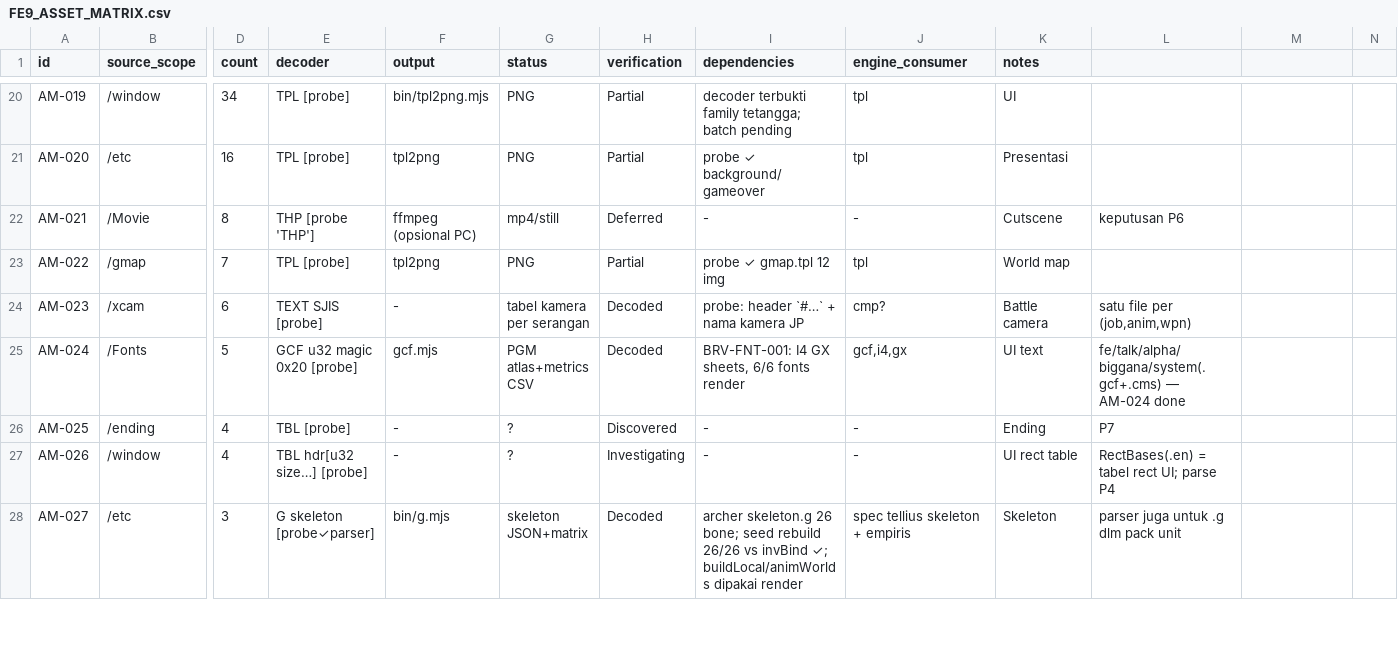
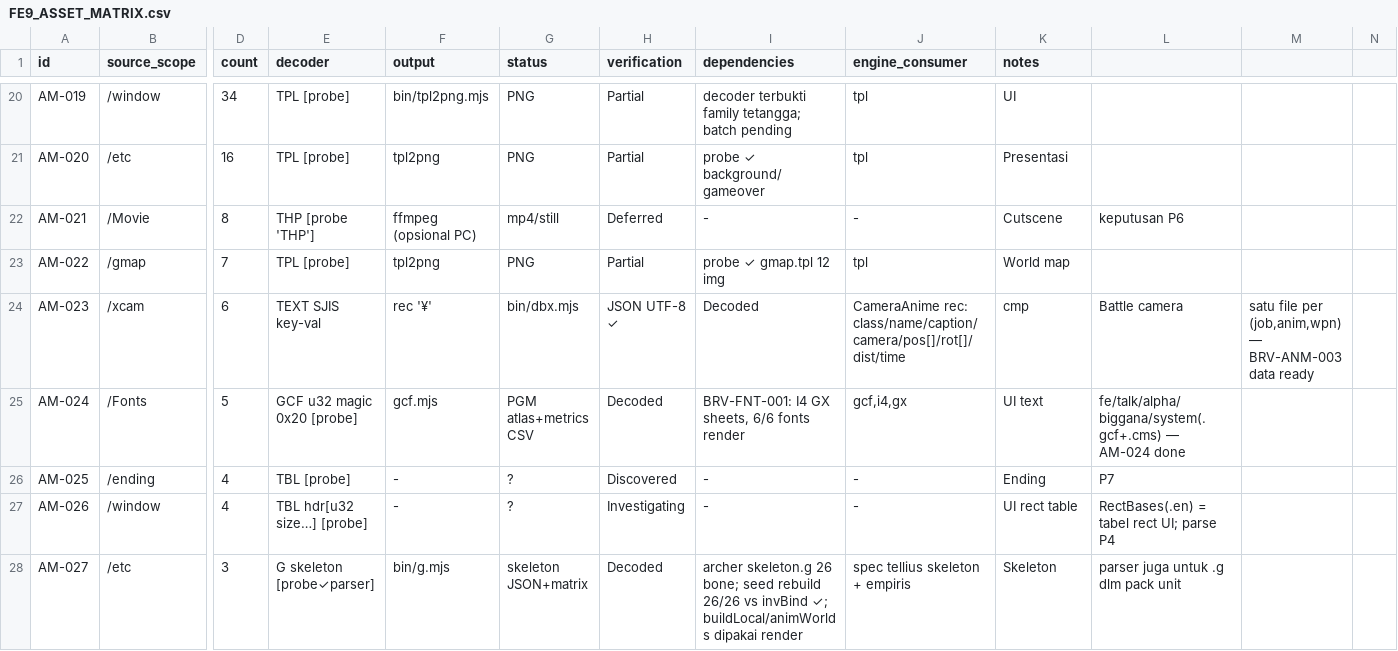
Before and after one commit to valdifebrian/Fire-Emblem---PA-Port, a CSV file: docs/FE9_ASSET_MATRIX.csv, drawn as a sheet; only a part is shown, gaps mark what is left out; the diff names each change by its address in the sheet, - before the commit and + after, or states it on an @@ line.

Commit message:
[AM-039][AM-040][BRV-ANM-003][P1] dbx.mjs: SJIS dbx->UTF-8 JSON converter; 437/437 files -> 708 records (CameraAnime fields full, JobList job->model map, Param scene env)

```diff
--- a/docs/FE9_ASSET_MATRIX.csv
+++ b/docs/FE9_ASSET_MATRIX.csv
-E24 (decoder): TEXT SJIS [probe]
+E24 (decoder): TEXT SJIS key-val
-F24 (output): -
+F24 (output): rec '¥'
-G24 (status): tabel kamera per serangan
+G24 (status): bin/dbx.mjs
-H24 (verification): Decoded
+H24 (verification): JSON UTF-8 ✓
-I24 (dependencies): probe: header `#…` + nama kamera JP
+I24 (dependencies): Decoded
-J24 (engine_consumer): cmp?
+J24 (engine_consumer): CameraAnime rec: class/name/caption/camera/pos[]/rot[]/dist/time
-K24 (notes): Battle camera
+K24 (notes): cmp
-L24: satu file per (job,anim,wpn)
+L24: Battle camera
-M24: (empty)
+M24: satu file per (job,anim,wpn) — BRV-ANM-003 data ready
```
Also changed, not shown: 2 other files.
